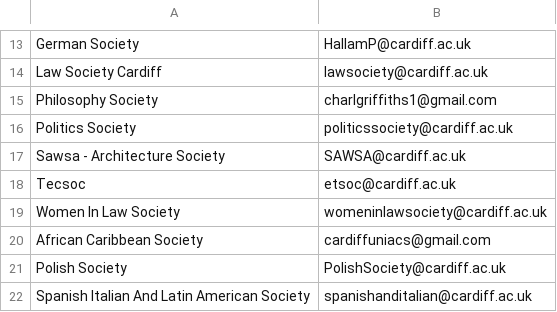
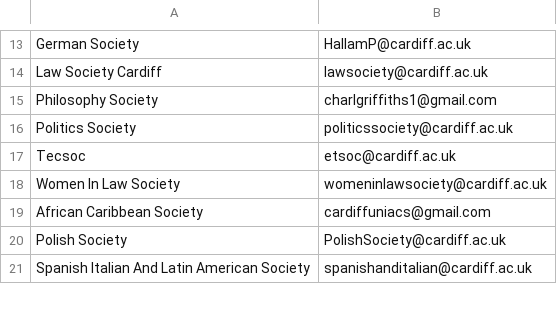
Before and after one commit to kcsoc/society-email-scrape, a CSV file: docs/output/cardiff.csv, drawn as a sheet; only a part is shown, gaps mark what is left out; the diff names each change by its address in the sheet, - before the commit and + after, or states it on an @@ line.

```diff
--- a/docs/output/cardiff.csv
+++ b/docs/output/cardiff.csv
-row 17: Sawsa - Architecture Society | SAWSA@cardiff.ac.uk
```
